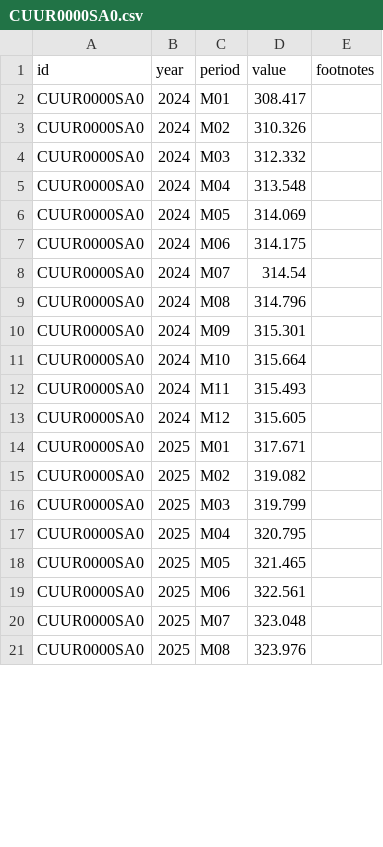
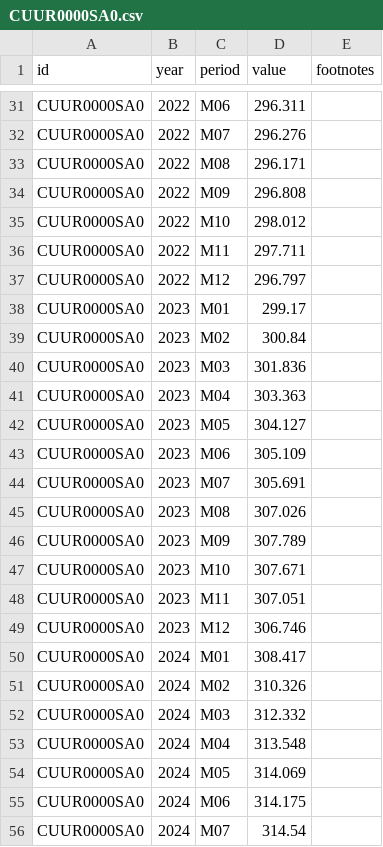
Before and after one commit to hawk588/econ8320-semester-project, a CSV file: data/CUUR0000SA0.csv, drawn as a sheet; only a part is shown, gaps mark what is left out; the shorter side is filled out with more unchanged rows; the diff covers the shown part only.

```diff
--- a/data/CUUR0000SA0.csv
+++ b/data/CUUR0000SA0.csv
@@ -2 +31,20 @@ id,year,period,value,footnotes
+CUUR0000SA0,2022,M06,296.311,
+CUUR0000SA0,2022,M07,296.276,
+CUUR0000SA0,2022,M08,296.171,
+CUUR0000SA0,2022,M09,296.808,
+CUUR0000SA0,2022,M10,298.012,
+CUUR0000SA0,2022,M11,297.711,
+CUUR0000SA0,2022,M12,296.797,
+CUUR0000SA0,2023,M01,299.17,
+CUUR0000SA0,2023,M02,300.84,
+CUUR0000SA0,2023,M03,301.836,
+CUUR0000SA0,2023,M04,303.363,
+CUUR0000SA0,2023,M05,304.127,
+CUUR0000SA0,2023,M06,305.109,
+CUUR0000SA0,2023,M07,305.691,
+CUUR0000SA0,2023,M08,307.026,
+CUUR0000SA0,2023,M09,307.789,
+CUUR0000SA0,2023,M10,307.671,
+CUUR0000SA0,2023,M11,307.051,
+CUUR0000SA0,2023,M12,306.746,
 CUUR0000SA0,2024,M01,308.417,
```
Also changed, not shown: 29 added rows and 1 edited cell elsewhere in this file, data/CES0000000001.csv, data/LNS14000000.csv, 2 other files.
